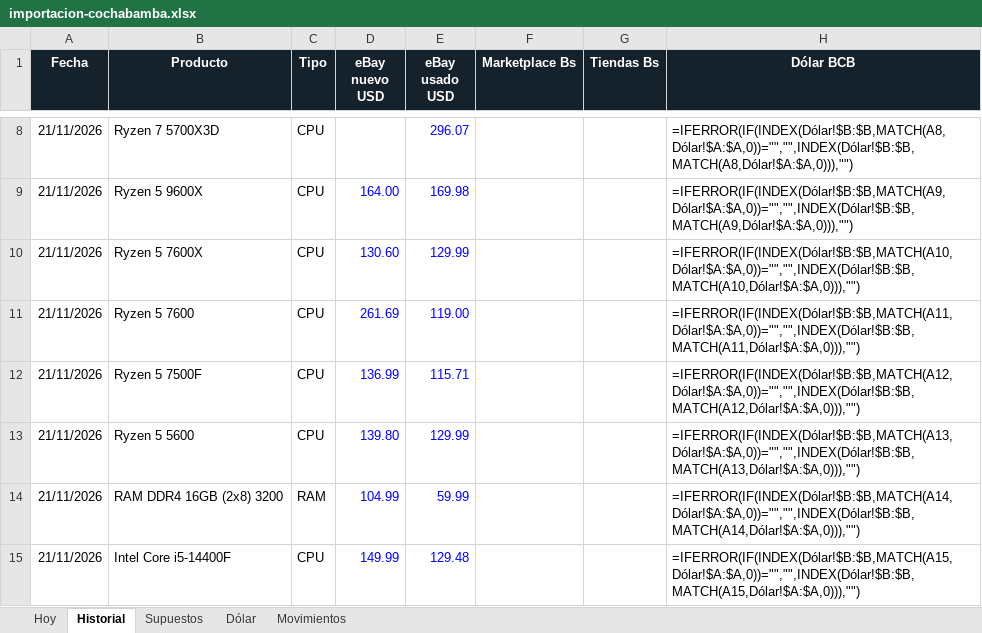
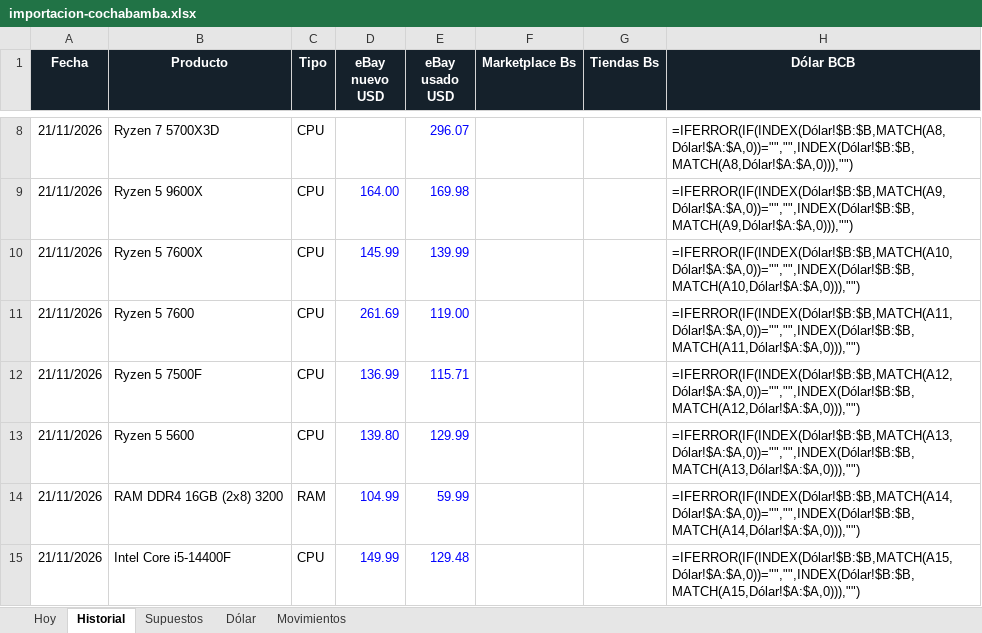
Before and after one commit to Santi491/Claude-, an Excel workbook: importacion-cochabamba.xlsx, sheet Historial, drawn as a sheet; only a part is shown, gaps mark what is left out; values as stored, in another font and other column widths than the file's, no borders; formulas without a stored value are shown as written; conditional formats and table styles not drawn; the diff names each change by its address in the sheet, - before the commit and + after, or states it on an @@ line.

```diff
--- a/importacion-cochabamba.xlsx (sheet Historial)
+++ b/importacion-cochabamba.xlsx (sheet Historial)
-D10 (eBay nuevo USD): 130.60
+D10 (eBay nuevo USD): 145.99
-E10 (eBay usado USD): 129.99
+E10 (eBay usado USD): 139.99
```
Also changed, not shown: sheet Hoy, sheet Movimientos, 21 other files.
